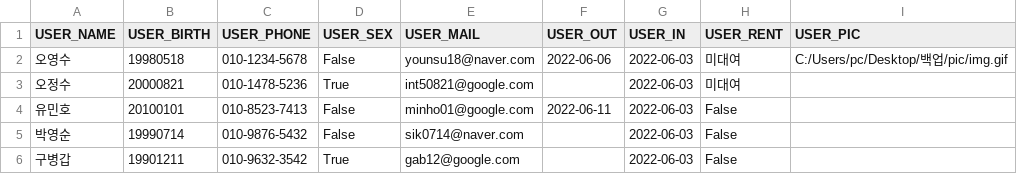
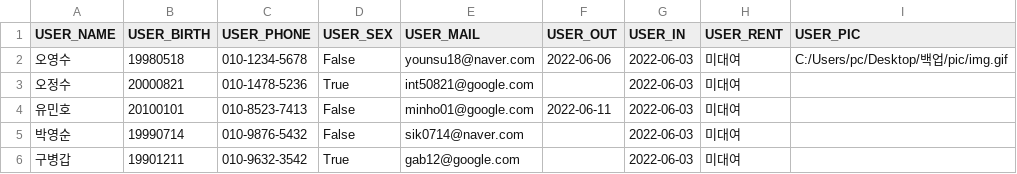
Before and after one commit to bomingming/Library-Management, a CSV file: UserList.csv, drawn as a sheet.

```diff
--- a/UserList.csv
+++ b/UserList.csv
@@ -3,4 +3,4 @@ USER_NAME,USER_BIRTH,USER_PHONE,USER_SEX,USER_MAIL,USER_OUT,USER_IN,USER_RENT,US
 오정수,20000821,010-1478-5236,True,int50821@google.com,,2022-06-03,미대여,
-유민호,20100101,010-8523-7413,False,minho01@google.com,2022-06-11,2022-06-03,False,
-박영순,19990714,010-9876-5432,False,sik0714@naver.com,,2022-06-03,False,
-구병갑,19901211,010-9632-3542,True,gab12@google.com,,2022-06-03,False,
+유민호,20100101,010-8523-7413,False,minho01@google.com,2022-06-11,2022-06-03,미대여,
+박영순,19990714,010-9876-5432,False,sik0714@naver.com,,2022-06-03,미대여,
+구병갑,19901211,010-9632-3542,True,gab12@google.com,,2022-06-03,미대여,
```
Also changed, not shown: BookList.csv, 6 other files.
